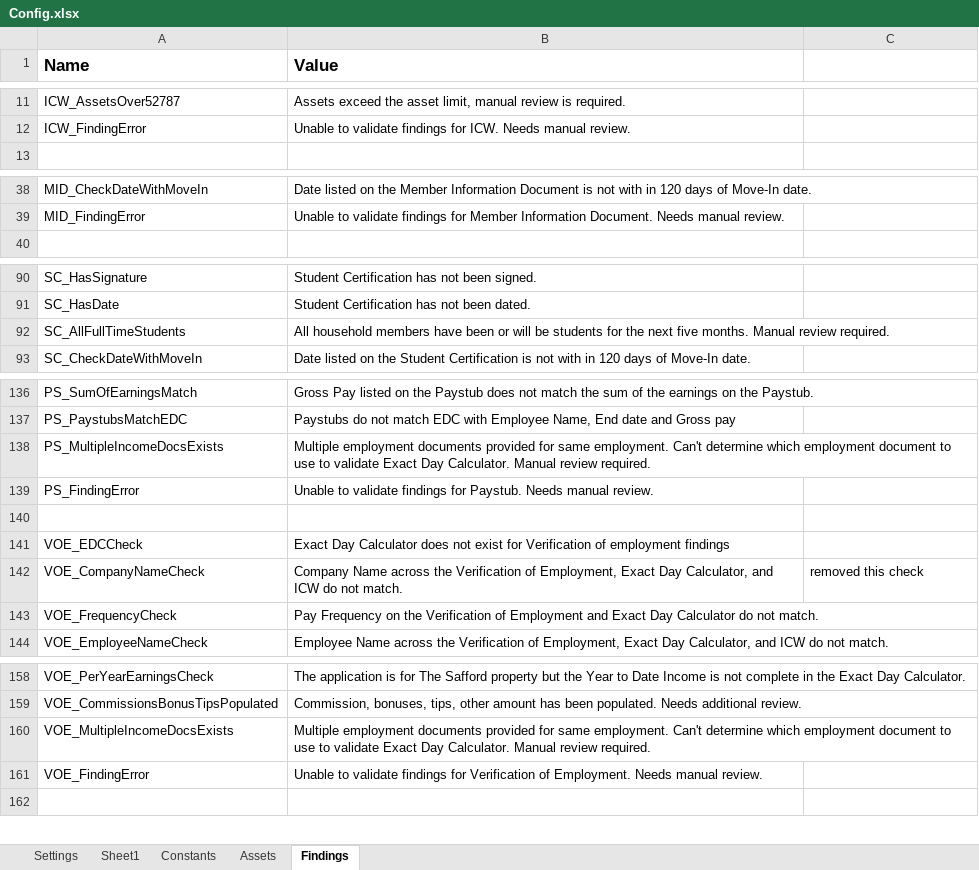
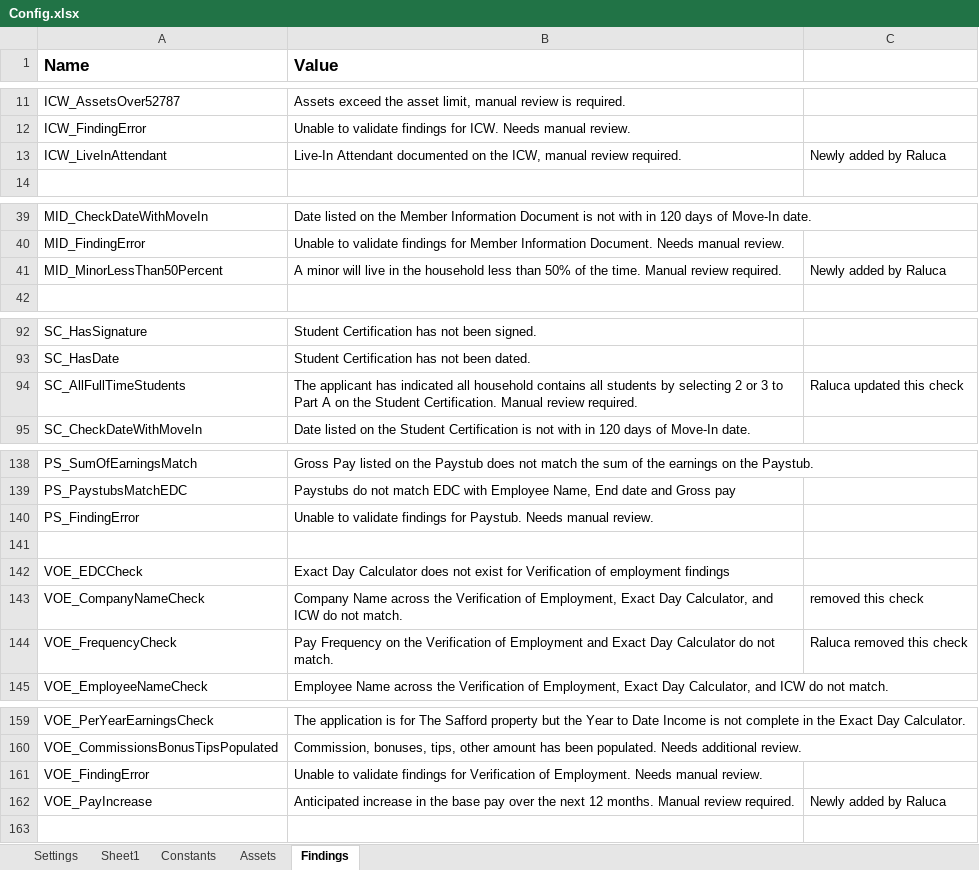
Before and after one commit to Dominiuminc/AZ-Application-Review-Process_Performer, an Excel workbook: Data/Config.xlsx, sheet Findings, drawn as a sheet; only a part is shown, gaps mark what is left out; values as stored, in another font and other column widths than the file's, no borders; removed rows and columns are numbered as before the commit, all else as after; the diff covers the shown part only; the diff names each change by its address in the sheet, - before the commit and + after, or states it on an @@ line.

```diff
--- a/Data/Config.xlsx (sheet Findings)
+++ b/Data/Config.xlsx (sheet Findings)
+row 13: ICW_LiveInAttendant | Live-In Attendant documented on the ICW, manual review required. | Newly added by Raluca
+row 41: MID_MinorLessThan50Percent | A minor will live in the household less than 50% of the time. Manual review required. | Newly added by Raluca
-B94 (Value): All household members have been or will be students for the next five months. Manual review…
+B94 (Value): The applicant has indicated all household contains all students by selecting 2 or 3 to Part A on the Student Certification. Manual review…
-C94: (empty)
+C94: Raluca updated this check
-row 138: PS_MultipleIncomeDocsExists | Multiple employment documents provided for same employment. Can't determine which employment document to use to validate Exact Day Calculator. Manual review required.
-C144: (empty)
+C144: Raluca removed this check
-row 160: VOE_MultipleIncomeDocsExists | Multiple employment documents provided for same employment. Can't determine which employment document to use to validate Exact Day Calculator. Manual review required.
+row 162: VOE_PayIncrease | Anticipated increase in the base pay over the next 12 months. Manual review required. | Newly added by Raluca
```
Also changed, not shown: 3 removed rows elsewhere in this sheet, sheet Settings, 50 other files.
